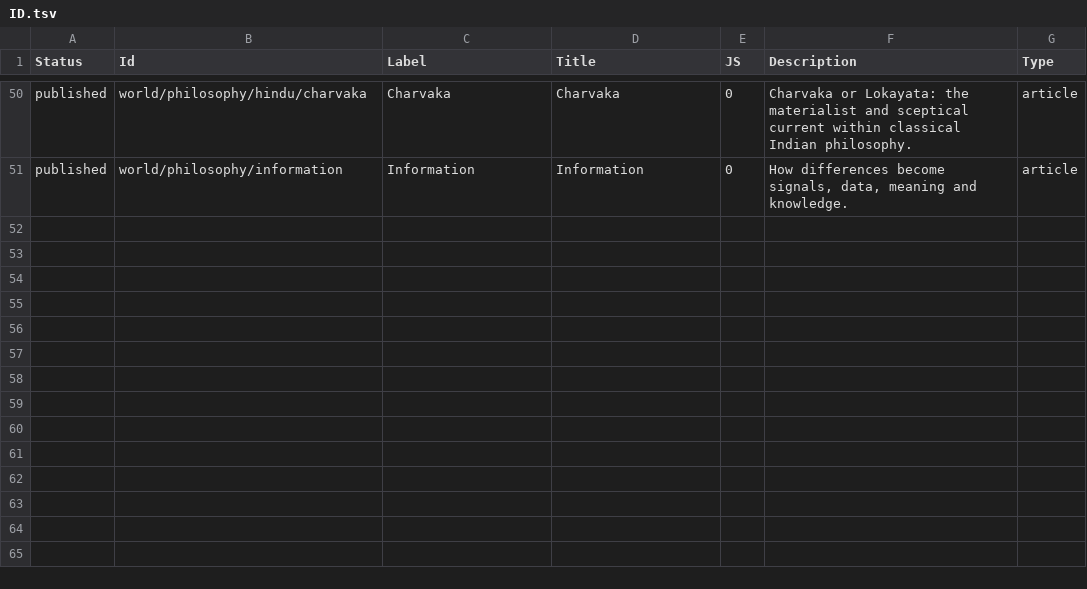
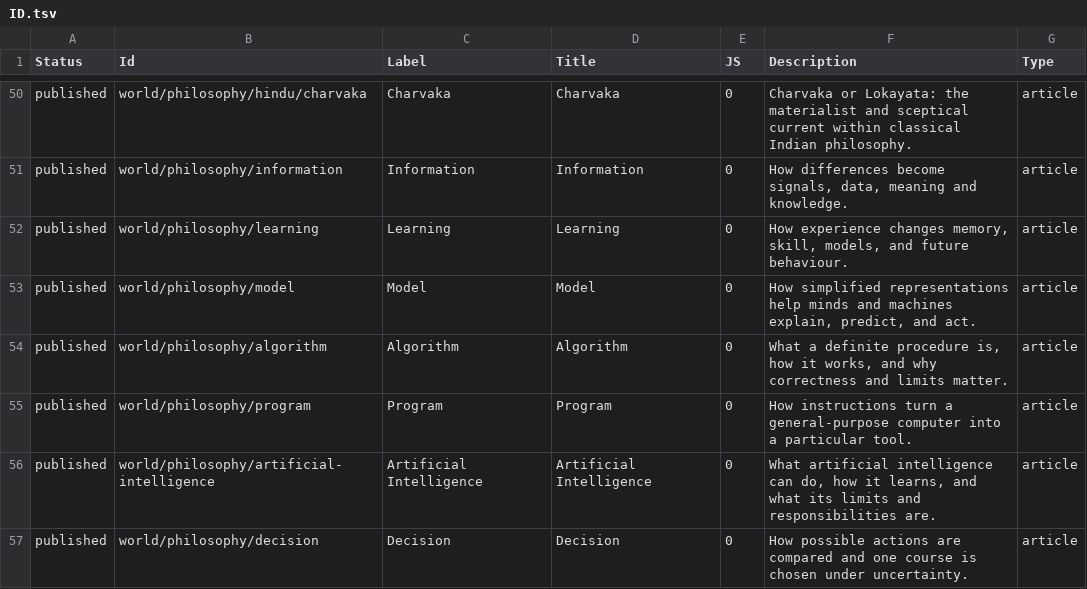
Before and after one commit to ujnotes/web-site, a TSV file: Config/ID.tsv, drawn as a sheet; only a part is shown, gaps mark what is left out.

Commit message:
Stage interdependent philosophy articles from Notion

```diff
--- a/Config/ID.tsv
+++ b/Config/ID.tsv
@@ -51 +51,7 @@ published	world/philosophy/hindu/charvaka	Charvaka	Charvaka	0	Charvaka or Lokaya
 published	world/philosophy/information	Information	Information	0	How differences become signals, data, meaning and knowledge.	article
+published	world/philosophy/learning	Learning	Learning	0	How experience changes memory, skill, models, and future behaviour.	article
+published	world/philosophy/model	Model	Model	0	How simplified representations help minds and machines explain, predict, and act.	article
+published	world/philosophy/algorithm	Algorithm	Algorithm	0	What a definite procedure is, how it works, and why correctness and limits matter.	article
+published	world/philosophy/program	Program	Program	0	How instructions turn a general-purpose computer into a particular tool.	article
+published	world/philosophy/artificial-intelligence	Artificial Intelligence	Artificial Intelligence	0	What artificial intelligence can do, how it learns, and what its limits and responsibilities are.	article
+published	world/philosophy/decision	Decision	Decision	0	How possible actions are compared and one course is chosen under uncertainty.	article
```
Also changed, not shown: Config/Translations.tsv, 7 other files.
